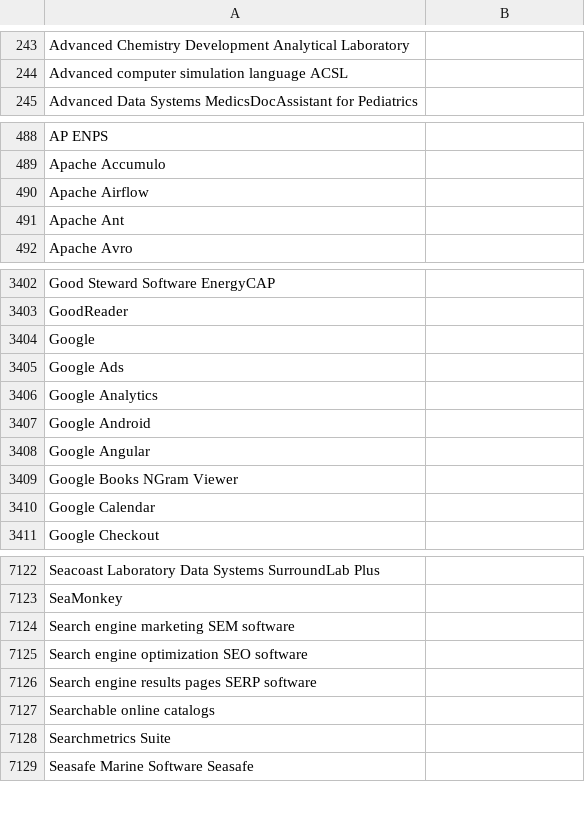
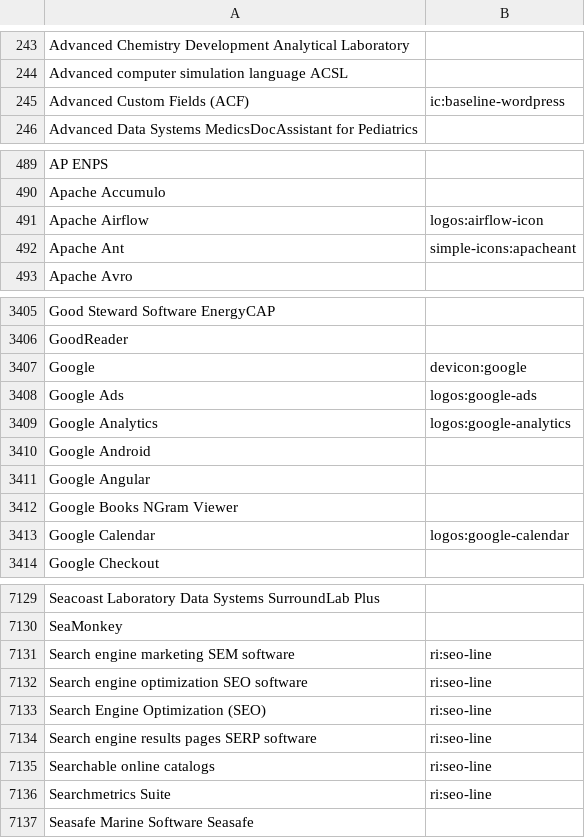
Before and after one commit to mission-minded-llc/ampdresume, a CSV file: prisma/seed/skills.csv, drawn as a sheet; only a part is shown, gaps mark what is left out; the diff covers the shown part only.

```diff
--- a/prisma/seed/skills.csv
+++ b/prisma/seed/skills.csv
@@ -244,2 +244,3 @@ Advanced Chemistry Development Analytical Laboratory,
 Advanced computer simulation language ACSL,
+Advanced Custom Fields (ACF),ic:baseline-wordpress
 Advanced Data Systems MedicsDocAssistant for Pediatrics,
@@ -489,4 +490,4 @@ AP ENPS,
 Apache Accumulo,
-Apache Airflow,
-Apache Ant,
+Apache Airflow,logos:airflow-icon
+Apache Ant,simple-icons:apacheant
 Apache Avro,
@@ -3403,5 +3406,5 @@ Good Steward Software EnergyCAP,
 GoodReader,
-Google,
-Google Ads,
-Google Analytics,
+Google,devicon:google
+Google Ads,logos:google-ads
+Google Analytics,logos:google-analytics
 Google Android,
@@ -3409,3 +3412,3 @@ Google Angular,
 Google Books NGram Viewer,
-Google Calendar,
+Google Calendar,logos:google-calendar
 Google Checkout,
@@ -7123,7 +7130,8 @@ Seacoast Laboratory Data Systems SurroundLab Plus,
 SeaMonkey,
-Search engine marketing SEM software,
-Search engine optimization SEO software,
-Search engine results pages SERP software,
-Searchable online catalogs,
-Searchmetrics Suite,
+Search engine marketing SEM software,ri:seo-line
+Search engine optimization SEO software,ri:seo-line
+Search Engine Optimization (SEO),ri:seo-line
+Search engine results pages SERP software,ri:seo-line
+Searchable online catalogs,ri:seo-line
+Searchmetrics Suite,ri:seo-line
 Seasafe Marine Software Seasafe,
```
Also changed, not shown: 7 added rows and 4 edited cells elsewhere in this file.
